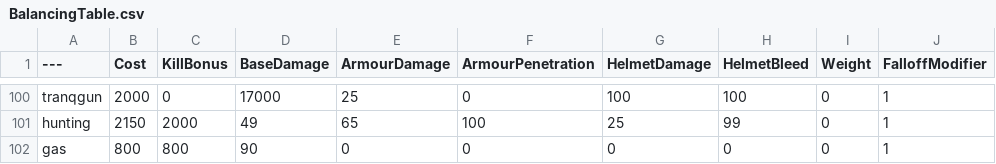
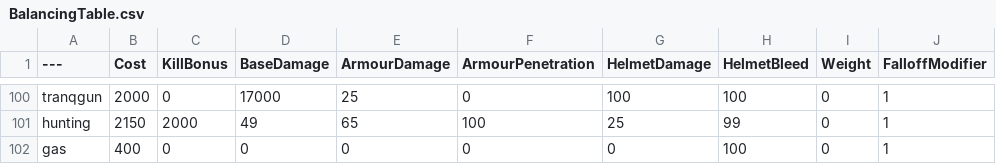
Before and after one commit to Brycen12345678/BalancingTable, a CSV file: BalancingTable.csv, drawn as a sheet; only a part is shown, gaps mark what is left out; the diff names each change by its address in the sheet, - before the commit and + after, or states it on an @@ line.

Commit message:
Update BalancingTable.csv

```diff
--- a/BalancingTable.csv
+++ b/BalancingTable.csv
-B102 (Cost): 800
+B102 (Cost): 400
-C102 (KillBonus): 800
+C102 (KillBonus): 0
-D102 (BaseDamage): 90
+D102 (BaseDamage): 0
-H102 (HelmetBleed): 0
+H102 (HelmetBleed): 100
```
